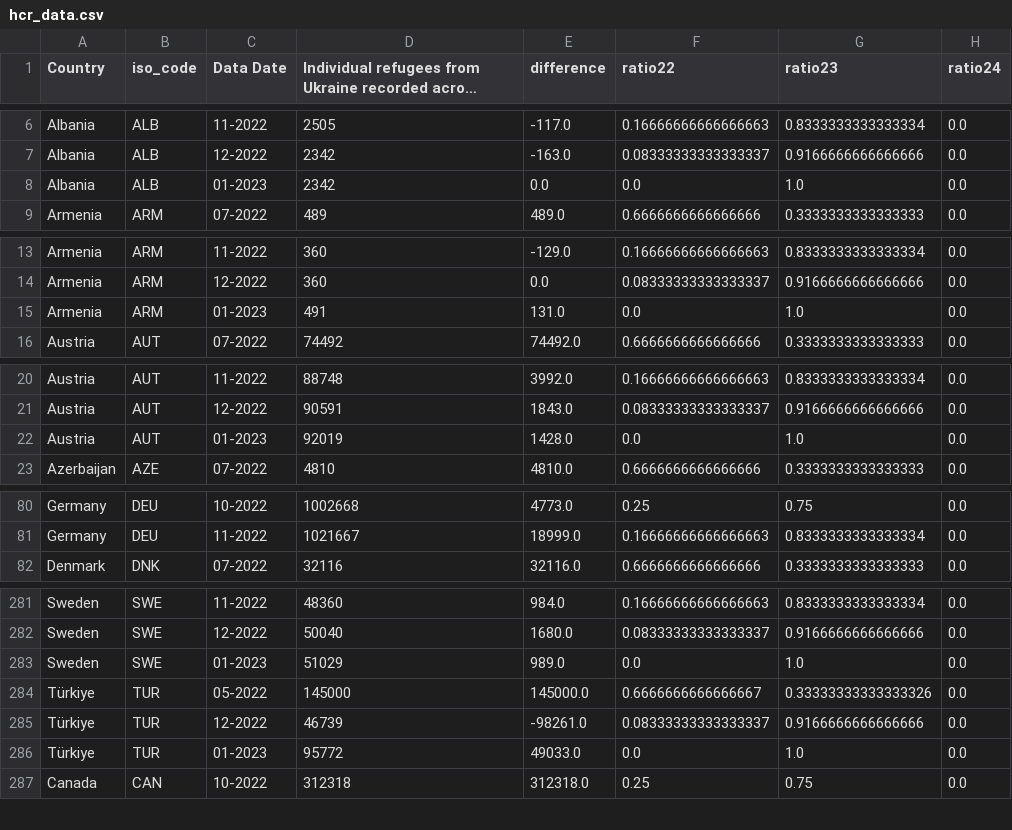
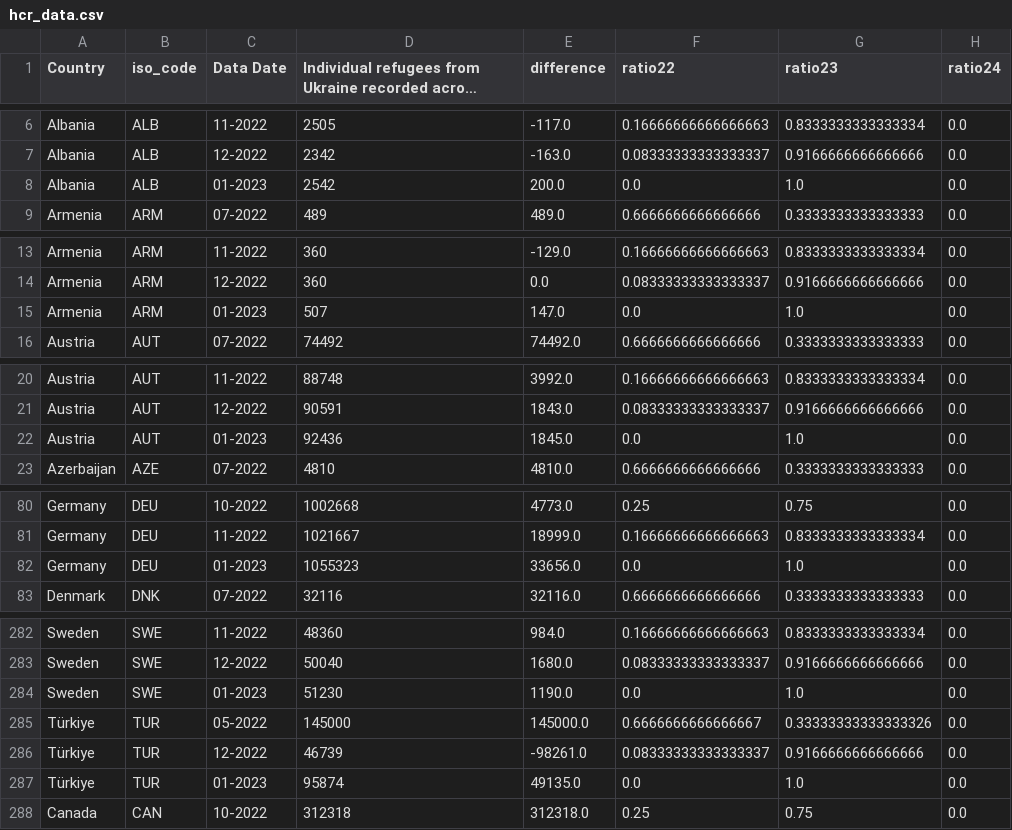
Before and after one commit to ONEcampaign/ukraine_oda_tracker, a CSV file: output/hcr_data.csv, drawn as a sheet; only a part is shown, gaps mark what is left out; long unchanged cells end in …; the diff covers the shown part only.

```diff
--- a/output/hcr_data.csv
+++ b/output/hcr_data.csv
@@ -7,3 +7,3 @@ Albania,ALB,11-2022,2505,-117.0,0.16666666666666663,0.8333333333333334,0.0
 Albania,ALB,12-2022,2342,-163.0,0.08333333333333337,0.9166666666666666,0.0
-Albania,ALB,01-2023,2342,0.0,0.0,1.0,0.0
+Albania,ALB,01-2023,2542,200.0,0.0,1.0,0.0
 Armenia,ARM,07-2022,489,489.0,0.6666666666666666,0.3333333333333333,0.0
@@ -14,3 +14,3 @@ Armenia,ARM,11-2022,360,-129.0,0.16666666666666663,0.8333333333333334,0.0
 Armenia,ARM,12-2022,360,0.0,0.08333333333333337,0.9166666666666666,0.0
-Armenia,ARM,01-2023,491,131.0,0.0,1.0,0.0
+Armenia,ARM,01-2023,507,147.0,0.0,1.0,0.0
 Austria,AUT,07-2022,74492,74492.0,0.6666666666666666,0.3333333333333333,0.0
@@ -21,3 +21,3 @@ Austria,AUT,11-2022,88748,3992.0,0.16666666666666663,0.8333333333333334,0.0
 Austria,AUT,12-2022,90591,1843.0,0.08333333333333337,0.9166666666666666,0.0
-Austria,AUT,01-2023,92019,1428.0,0.0,1.0,0.0
+Austria,AUT,01-2023,92436,1845.0,0.0,1.0,0.0
 Azerbaijan,AZE,07-2022,4810,4810.0,0.6666666666666666,0.3333333333333333,0.0
@@ -81,2 +81,3 @@ Germany,DEU,10-2022,1002668,4773.0,0.25,0.75,0.0
 Germany,DEU,11-2022,1021667,18999.0,0.16666666666666663,0.8333333333333334,0.0
+Germany,DEU,01-2023,1055323,33656.0,0.0,1.0,0.0
 Denmark,DNK,07-2022,32116,32116.0,0.6666666666666666,0.3333333333333333,0.0
@@ -282,6 +283,6 @@ Sweden,SWE,11-2022,48360,984.0,0.16666666666666663,0.8333333333333334,0.0
 Sweden,SWE,12-2022,50040,1680.0,0.08333333333333337,0.9166666666666666,0.0
-Sweden,SWE,01-2023,51029,989.0,0.0,1.0,0.0
+Sweden,SWE,01-2023,51230,1190.0,0.0,1.0,0.0
 Türkiye,TUR,05-2022,145000,145000.0,0.6666666666666667,0.33333333333333326,0.0
 Türkiye,TUR,12-2022,46739,-98261.0,0.08333333333333337,0.9166666666666666,0.0
-Türkiye,TUR,01-2023,95772,49033.0,0.0,1.0,0.0
+Türkiye,TUR,01-2023,95874,49135.0,0.0,1.0,0.0
 Canada,CAN,10-2022,312318,312318.0,0.25,0.75,0.0
```
Also changed, not shown: 36 edited cells elsewhere in this file, output/idrc_oda_chart_0.csv, output/idrc_oda_chart_1.csv, 11 other files.
